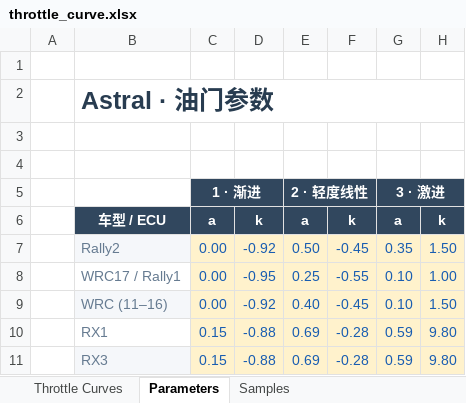
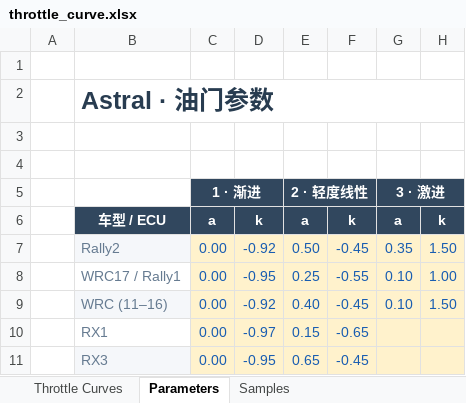
Before and after one commit to ProgUn1corn/qlourie_astral_r, an Excel workbook: docs/throttle_curve.xlsx, sheet Parameters, drawn as a sheet; values as stored, in another font and other column widths than the file's, no borders; removed rows and columns are numbered as before the commit, all else as after; the diff names each change by its address in the sheet, - before the commit and + after, or states it on an @@ line.

```diff
--- a/docs/throttle_curve.xlsx (sheet Parameters)
+++ b/docs/throttle_curve.xlsx (sheet Parameters)
-row 10:  | RX1 | 0.15 | -0.88 | 0.69 | -0.28 | 0.59 | 9.80
-row 11:  | RX3 | 0.15 | -0.88 | 0.69 | -0.28 | 0.59 | 9.80
+row 10:  | RX1 | 0.00 | -0.97 | 0.15 | -0.65
+row 11:  | RX3 | 0.00 | -0.95 | 0.65 | -0.45
```
Also changed, not shown: sheet Samples, sheet Throttle Curves, charts or pictures, docs/gearing_shiftlights.xlsx, 7 other files.
